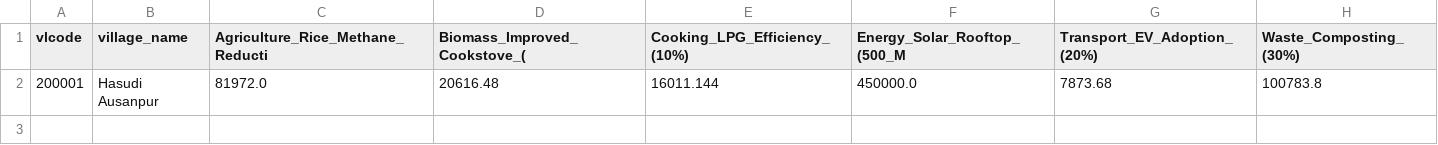
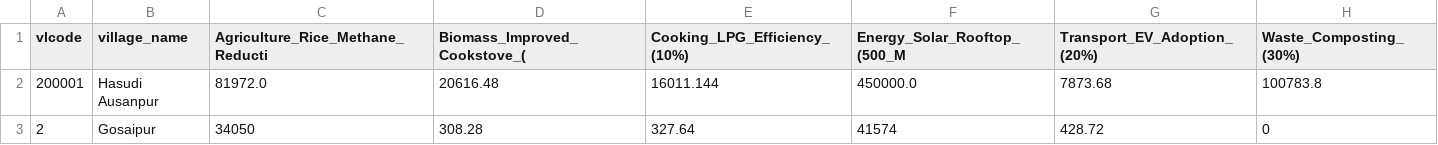
Before and after one commit to anoop1296/carbon, a CSV file: public/Clean2/Carbon_Reduction_After_Wide.csv, drawn as a sheet.

Commit message:
Update Carbon_Reduction_After_Wide.csv

```diff
--- a/public/Clean2/Carbon_Reduction_After_Wide.csv
+++ b/public/Clean2/Carbon_Reduction_After_Wide.csv
@@ -2 +2,2 @@ vlcode,village_name,Agriculture_Rice_Methane_Reducti,Biomass_Improved_Cookstove_
 200001,Hasudi Ausanpur,81972.0,20616.48,16011.144,450000.0,7873.68,100783.8
+2,Gosaipur,34050,308.28,327.64,41574,428.72,0
```
